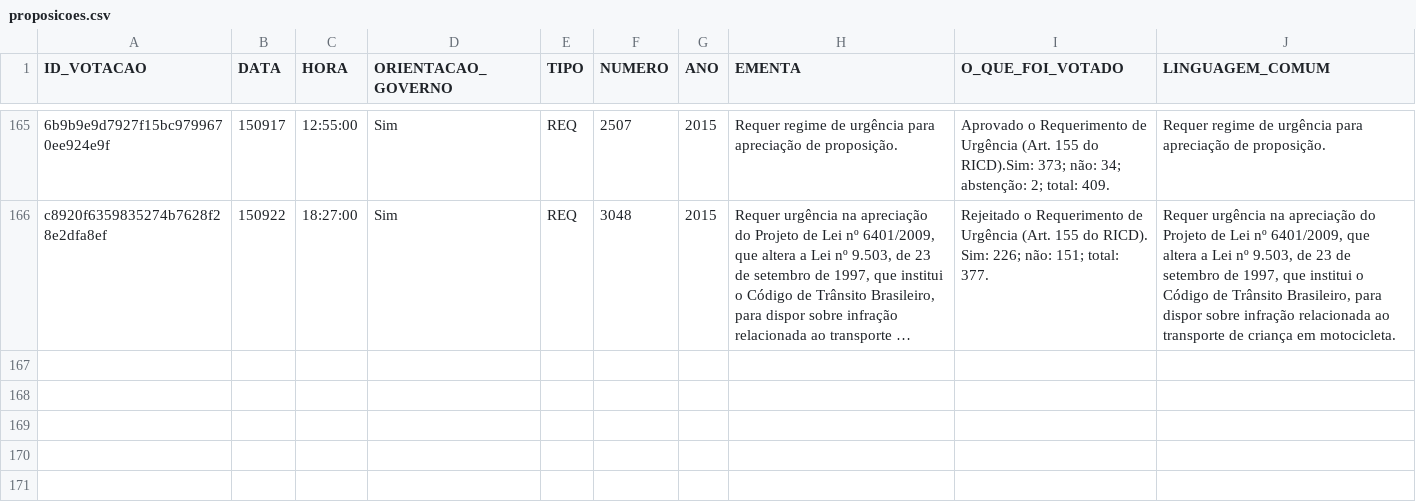
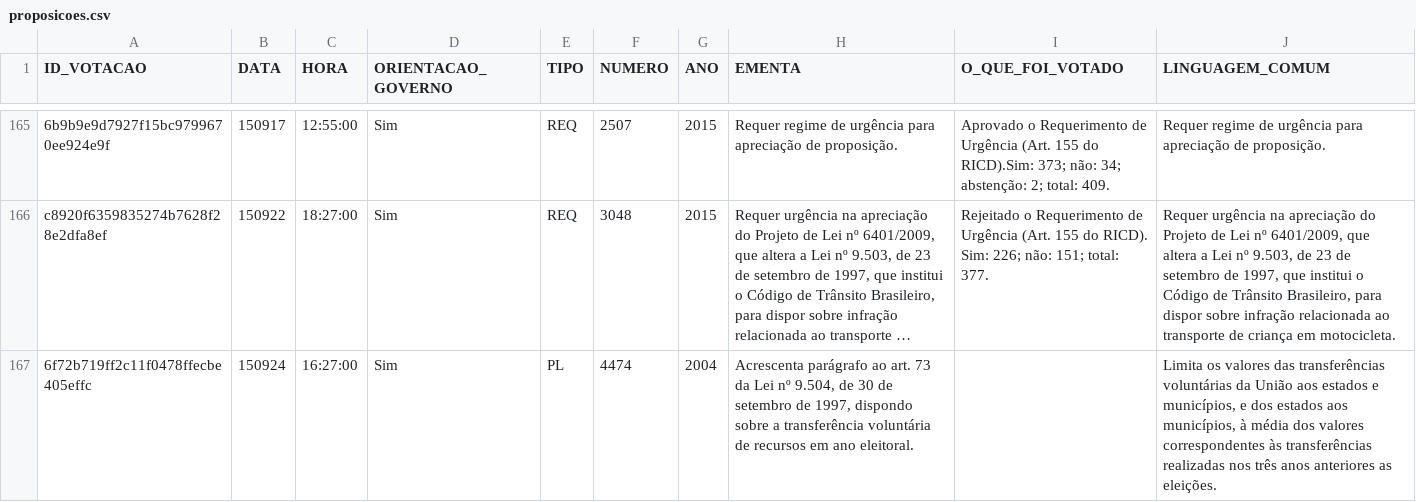
Before and after one commit to danielcork/vai-passar, a CSV file: previsor/planilhas/proposicoes.csv, drawn as a sheet; only a part is shown, gaps mark what is left out; long unchanged cells end in …; the diff names each change by its address in the sheet, - before the commit and + after, or states it on an @@ line.

```diff
--- a/previsor/planilhas/proposicoes.csv
+++ b/previsor/planilhas/proposicoes.csv
+row 167: 6f72b719ff2c11f0478ffecbe405effc | 150924 | 16:27:00 | Sim | PL | 4474 | 2004 | Acrescenta parágrafo ao art. 73 da Lei nº 9.504, de 30 de setembro de 1997, dispondo sobre a transferência voluntária de recursos em ano eleitoral. |  | Limita os valores das transferências voluntárias da União aos estados e municípios, e dos estados aos municípios, à média dos valores correspondentes às transferências realizadas nos três anos anteriores as eleições.
```
Also changed, not shown: dados/previsto.csv, previsor/planilhas/orientacoes.csv, 3 other files.
